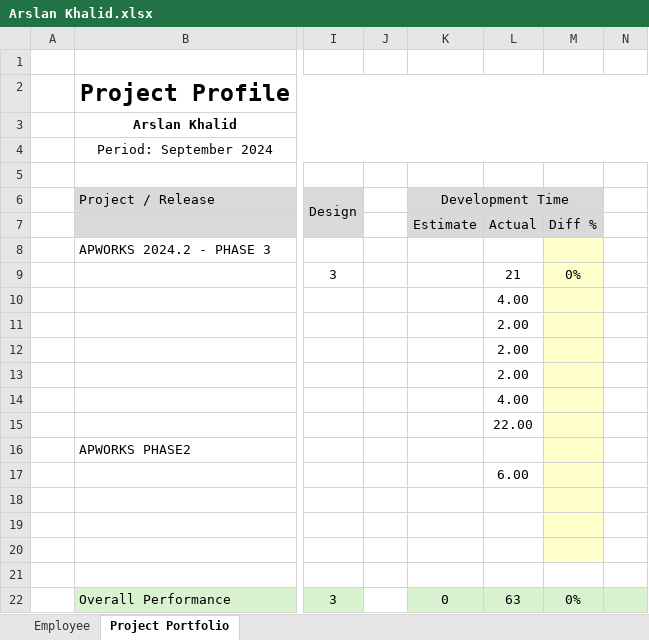
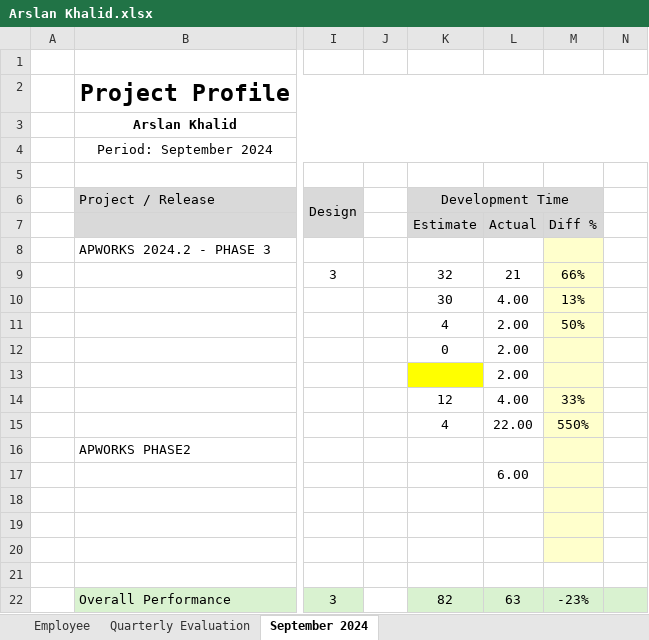
Before and after one commit to tsfszd/docs, an Excel workbook: hiqu/Performance Evaluation/September 2024/Dev/Arslan Khalid.xlsx, sheet September 2024, drawn as a sheet; only a part is shown, gaps mark what is left out; values as stored, in another font and other column widths than the file's, no borders; conditional formats not drawn; the diff names each change by its address in the sheet, - before the commit and + after, or states it on an @@ line.

```diff
--- a/hiqu/Performance Evaluation/September 2024/Dev/Arslan Khalid.xlsx (sheet September 2024)
+++ b/hiqu/Performance Evaluation/September 2024/Dev/Arslan Khalid.xlsx (sheet September 2024)
-sheet tab: Project Portfolio
+sheet tab: September 2024
+sheet tab: Quarterly Evaluation
-K9 (Development Time): (empty)
+K9 (Development Time): 32
-M9: 0%
+M9: 66%
-K10 (Development Time): (empty)
+K10 (Development Time): 30
-M10: (empty)
+M10: 13%
-K11 (Development Time): (empty)
+K11 (Development Time): 4
-M11: (empty)
+M11: 50%
-K12 (Development Time): (empty)
+K12 (Development Time): 0
-K13 fill: none
+K13 fill: #FFFF00
-K14 (Development Time): (empty)
+K14 (Development Time): 12
-M14: (empty)
+M14: 33%
-K15 (Development Time): (empty)
+K15 (Development Time): 4
-M15: (empty)
+M15: 550%
-K22 (Development Time): 0
+K22 (Development Time): 82
-M22: 0%
+M22: -23%
```
Also changed, not shown: sheet Employee, hiqu/Performance Evaluation/September 2024/Dev/Asad Mahmood.xlsx, hiqu/Performance Evaluation/September 2024/Dev/Fawad Ahmad.xlsx, 11 other files.
